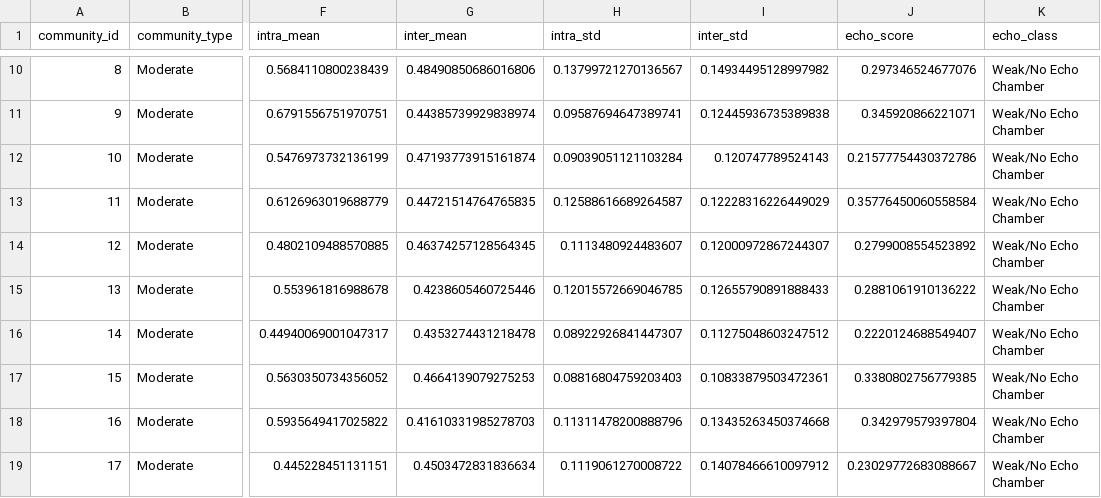
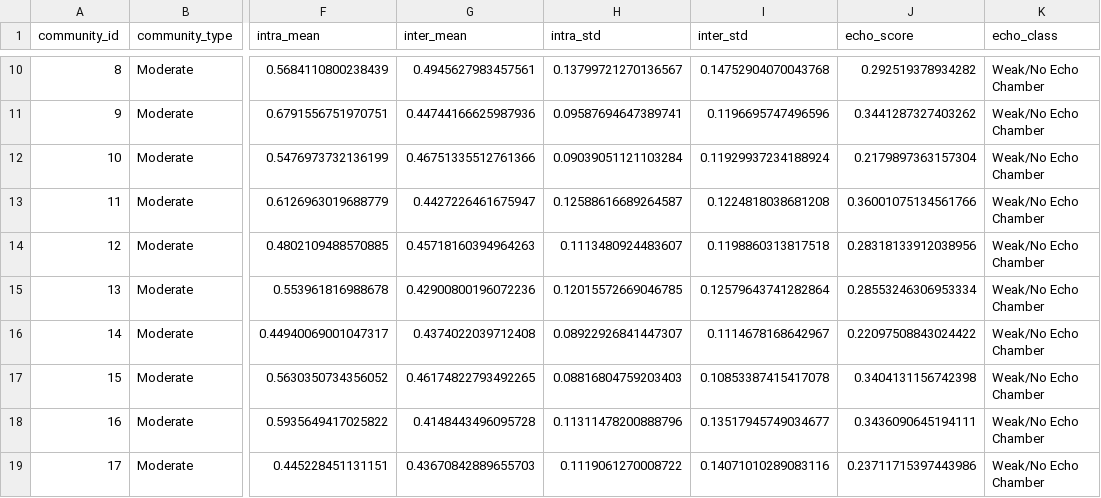
Before and after one commit to alfoCaiazza/Analysa, a CSV file: src/research_question/echo_chambers_results.csv, drawn as a sheet; only a part is shown, gaps mark what is left out; the diff covers the shown part only; the diff names each change by its address in the sheet, - before the commit and + after, or states it on an @@ line.

```diff
--- a/src/research_question/echo_chambers_results.csv
+++ b/src/research_question/echo_chambers_results.csv
-G10 (inter_mean): 0.48490850686016806
+G10 (inter_mean): 0.4945627983457561
-I10 (inter_std): 0.14934495128997982
+I10 (inter_std): 0.14752904070043768
-J10 (echo_score): 0.297346524677076
+J10 (echo_score): 0.292519378934282
-G11 (inter_mean): 0.44385739929838974
+G11 (inter_mean): 0.44744166625987936
-I11 (inter_std): 0.12445936735389838
+I11 (inter_std): 0.1196695747496596
-J11 (echo_score): 0.345920866221071
+J11 (echo_score): 0.3441287327403262
-G12 (inter_mean): 0.47193773915161874
+G12 (inter_mean): 0.46751335512761366
-I12 (inter_std): 0.120747789524143
+I12 (inter_std): 0.11929937234188924
-J12 (echo_score): 0.21577754430372786
+J12 (echo_score): 0.2179897363157304
-G13 (inter_mean): 0.44721514764765835
+G13 (inter_mean): 0.4427226461675947
-I13 (inter_std): 0.12228316226449029
+I13 (inter_std): 0.1224818038681208
-J13 (echo_score): 0.35776450060558584
+J13 (echo_score): 0.36001075134561766
-G14 (inter_mean): 0.46374257128564345
+G14 (inter_mean): 0.45718160394964263
-I14 (inter_std): 0.12000972867244307
+I14 (inter_std): 0.1198860313817518
-J14 (echo_score): 0.2799008554523892
+J14 (echo_score): 0.28318133912038956
-G15 (inter_mean): 0.4238605460725446
+G15 (inter_mean): 0.42900800196072236
-I15 (inter_std): 0.12655790891888433
+I15 (inter_std): 0.12579643741282864
-J15 (echo_score): 0.2881061910136222
+J15 (echo_score): 0.28553246306953334
-G16 (inter_mean): 0.4353274431218478
+G16 (inter_mean): 0.4374022039712408
-I16 (inter_std): 0.11275048603247512
+I16 (inter_std): 0.1114678168642967
-J16 (echo_score): 0.2220124688549407
+J16 (echo_score): 0.22097508843024422
-G17 (inter_mean): 0.4664139079275253
+G17 (inter_mean): 0.46174822793492265
-I17 (inter_std): 0.10833879503472361
+I17 (inter_std): 0.10853387415417078
-J17 (echo_score): 0.3380802756779385
+J17 (echo_score): 0.3404131156742398
-G18 (inter_mean): 0.41610331985278703
+G18 (inter_mean): 0.4148443496095728
-I18 (inter_std): 0.13435263450374668
+I18 (inter_std): 0.13517945749034677
-J18 (echo_score): 0.342979579397804
+J18 (echo_score): 0.3436090645194111
-G19 (inter_mean): 0.4503472831836634
+G19 (inter_mean): 0.43670842889655703
-I19 (inter_std): 0.14078466610097912
+I19 (inter_std): 0.14071010289083116
-J19 (echo_score): 0.23029772683088667
+J19 (echo_score): 0.23711715397443986
```
Also changed, not shown: 83 edited cells elsewhere in this file, 2 other files.
